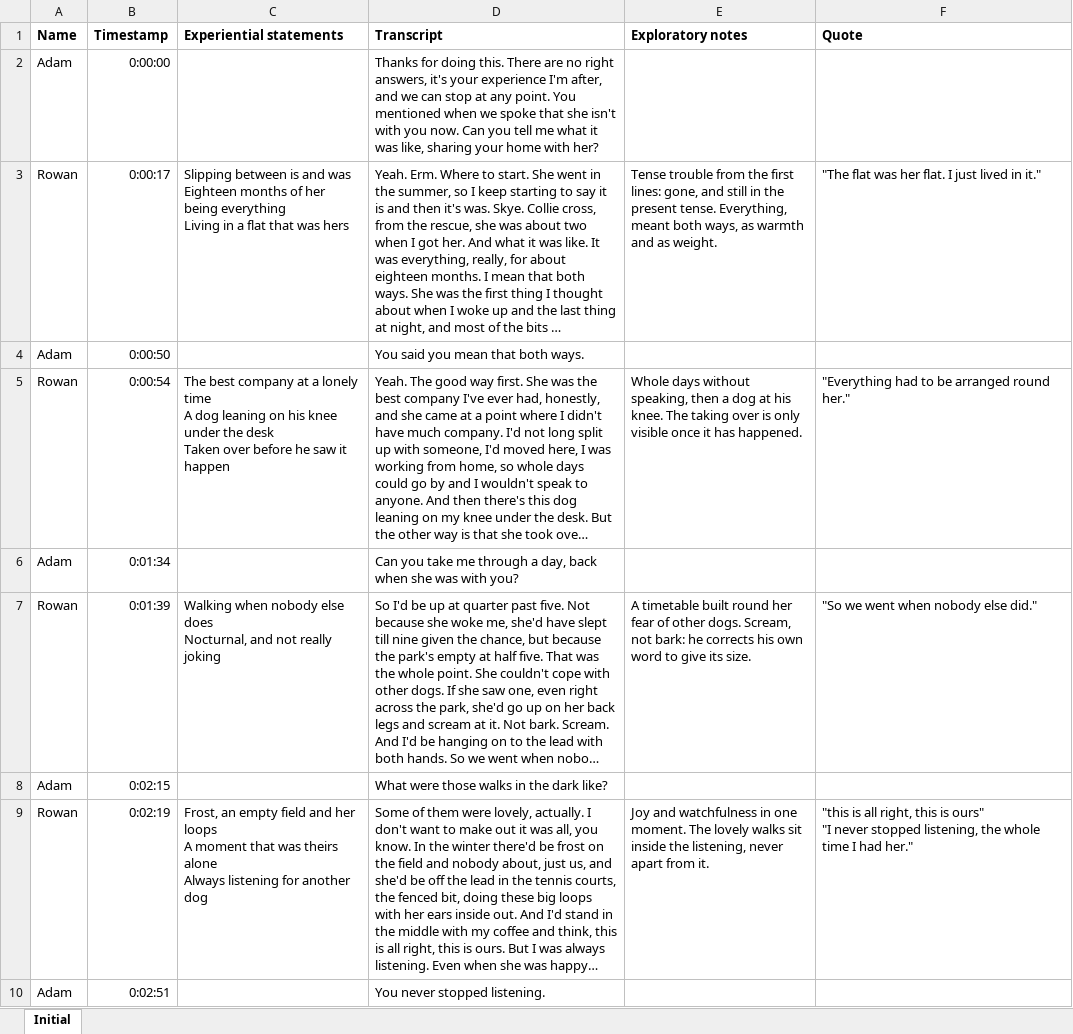
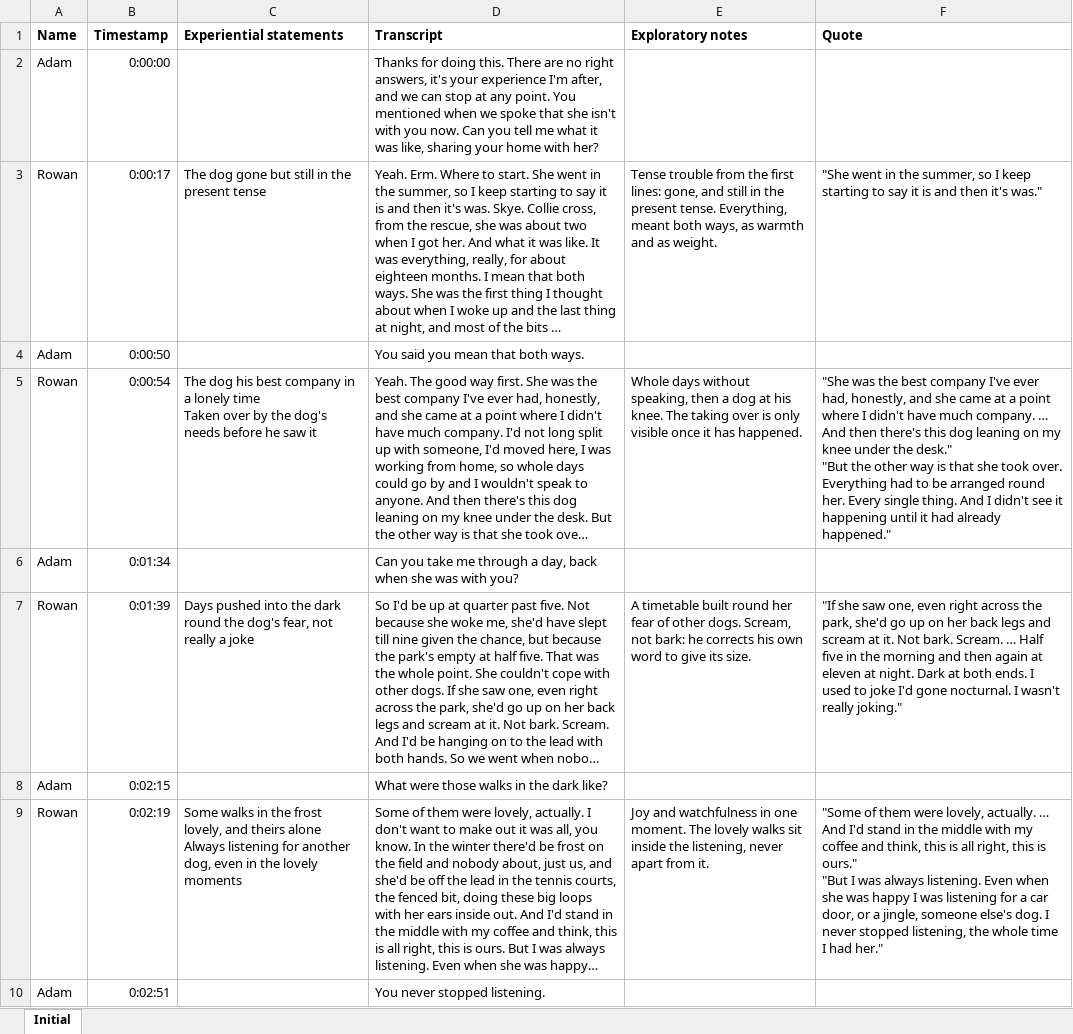
Before and after one commit to Pharkie/idiograph, an Excel workbook: demo/Rowan/Rowan - EN & ES.xlsx, sheet Initial, drawn as a sheet; only a part is shown; long unchanged cells end in …; values as stored, in another font and other column widths than the file's, no borders; ↵ is a line break in a cell; the diff covers the shown part only; the diff names each change by its address in the sheet, - before the commit and + after, or states it on an @@ line.

```diff
--- a/demo/Rowan/Rowan - EN & ES.xlsx (sheet Initial)
+++ b/demo/Rowan/Rowan - EN & ES.xlsx (sheet Initial)
-C3 (Experiential statements): Slipping between is and was ↵ Eighteen months of her being everything ↵ Living in a flat that was hers
+C3 (Experiential statements): The dog gone but still in the present tense
-F3 (Quote): "The flat was her flat. I just lived in it."
+F3 (Quote): "She went in the summer, so I keep starting to say it is and then it's was."
-C5 (Experiential statements): The best company at a lonely time ↵ A dog leaning on his knee under the desk ↵ Taken over before he saw it happen
+C5 (Experiential statements): The dog his best company in a lonely time ↵ Taken over by the dog's needs before he saw it
-F5 (Quote): "Everything had to be arranged round her."
+F5 (Quote): "She was the best company I've ever had, honestly, and she came at a point where I didn't have much company. … And then there's this dog leaning on my knee under the desk." ↵ "But the other way is that she took over. Everything had to be arranged round her. Every single thing. And I didn't see it happening until it had already happened."
-C7 (Experiential statements): Walking when nobody else does ↵ Nocturnal, and not really joking
+C7 (Experiential statements): Days pushed into the dark round the dog's fear, not really a joke
-F7 (Quote): "So we went when nobody else did."
+F7 (Quote): "If she saw one, even right across the park, she'd go up on her back legs and scream at it. Not bark. Scream. … Half five in the morning and then again at eleven at night. Dark at both ends. I used to joke I'd gone nocturnal. I wasn't really joking."
-C9 (Experiential statements): Frost, an empty field and her loops ↵ A moment that was theirs alone ↵ Always listening for another dog
+C9 (Experiential statements): Some walks in the frost lovely, and theirs alone ↵ Always listening for another dog, even in the lovely moments
-F9 (Quote): "this is all right, this is ours" ↵ "I never stopped…
+F9 (Quote): "Some of them were lovely, actually. … And I'd stand in the middle with my coffee and think, this is all right, this is ours." ↵ "But I was always listening. Even when she was happy I was listening for a car door, or a jingle, someone else's dog. I never stopped…
```
Also changed, not shown: 28 edited cells elsewhere in this sheet, demo/Juno/Juno - EN & ES.xlsx, demo/Mabel/Mabel - EN & ES.xlsx, 32 other files.
